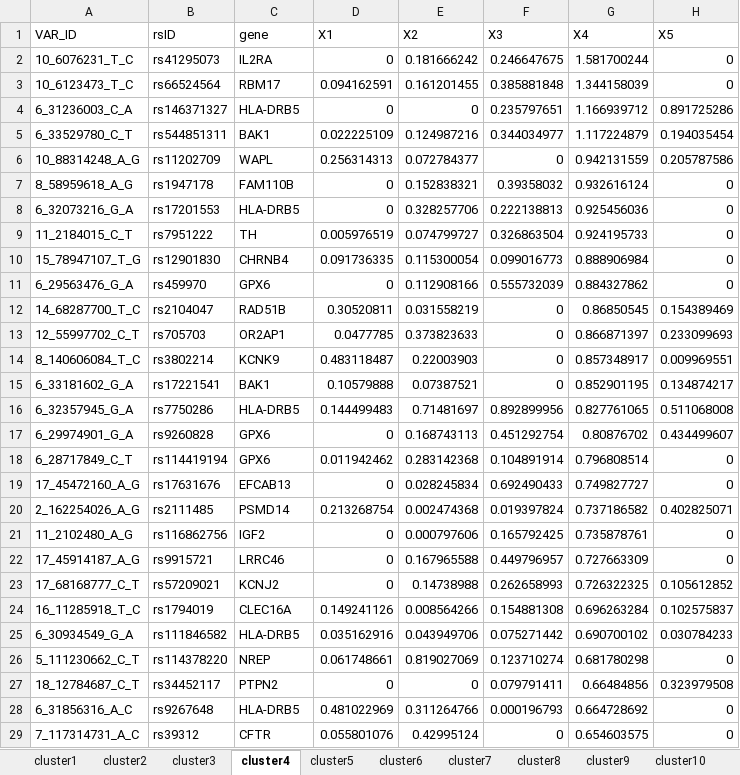
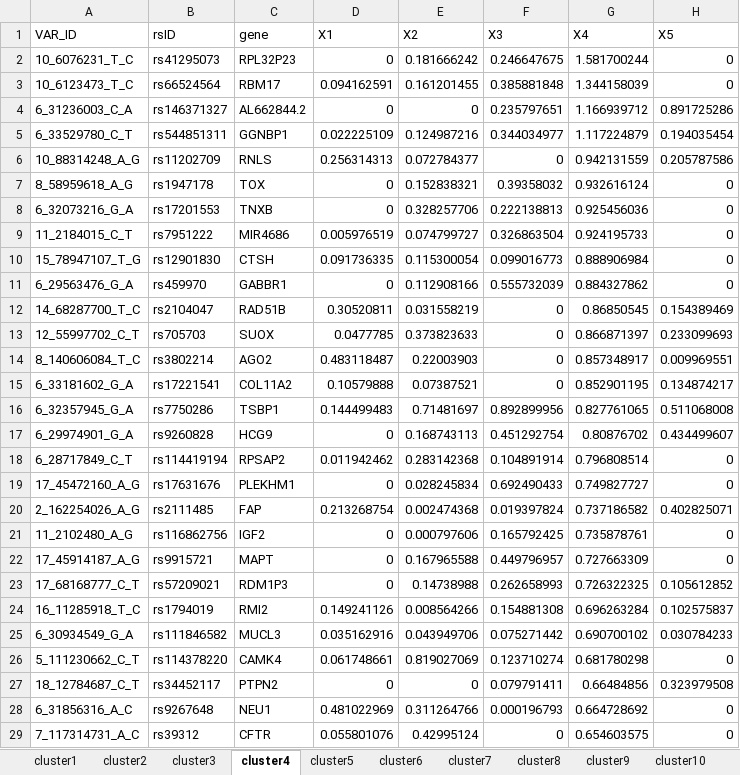
Before and after one commit to LingxuanZ/T1DSoftClustering, an Excel workbook: 2_Soft_Clustering/bNMF/test_results/sorted_cluster_weights_K12_rev.xlsx, sheet cluster4, drawn as a sheet; only a part is shown; values as stored, in another font and other column widths than the file's, no borders; conditional formats not drawn; the diff covers the shown part only; the diff names each change by its address in the sheet, - before the commit and + after, or states it on an @@ line.

```diff
--- a/2_Soft_Clustering/bNMF/test_results/sorted_cluster_weights_K12_rev.xlsx (sheet cluster4)
+++ b/2_Soft_Clustering/bNMF/test_results/sorted_cluster_weights_K12_rev.xlsx (sheet cluster4)
-C2: IL2RA
+C2: RPL32P23
-C4: HLA-DRB5
+C4: AL662844.2
-C5: BAK1
+C5: GGNBP1
-C6: WAPL
+C6: RNLS
-C7: FAM110B
+C7: TOX
-C8: HLA-DRB5
+C8: TNXB
-C9: TH
+C9: MIR4686
-C10: CHRNB4
+C10: CTSH
-C11: GPX6
+C11: GABBR1
-C13: OR2AP1
+C13: SUOX
-C14: KCNK9
+C14: AGO2
-C15: BAK1
+C15: COL11A2
-C16: HLA-DRB5
+C16: TSBP1
-C17: GPX6
+C17: HCG9
-C18: GPX6
+C18: RPSAP2
-C19: EFCAB13
+C19: PLEKHM1
-C20: PSMD14
+C20: FAP
-C22: LRRC46
+C22: MAPT
-C23: KCNJ2
+C23: RDM1P3
-C24: CLEC16A
+C24: RMI2
-C25: HLA-DRB5
+C25: MUCL3
-C26: NREP
+C26: CAMK4
-C28: HLA-DRB5
+C28: NEU1
```
Also changed, not shown: 208 edited cells elsewhere in this sheet, sheet cluster1, sheet cluster2, sheet cluster3, sheet cluster5, sheet cluster6, sheet cluster7, 5 more sheets, 14 other files.
